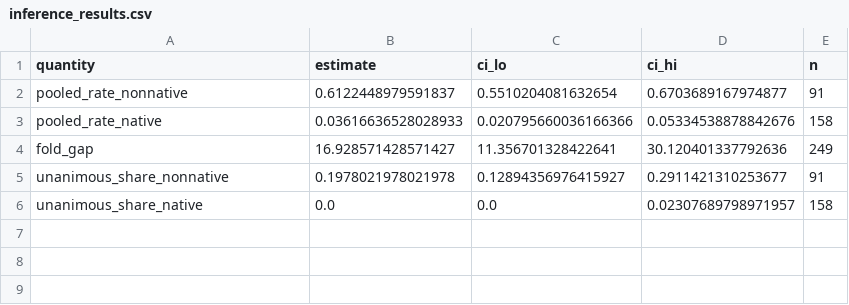
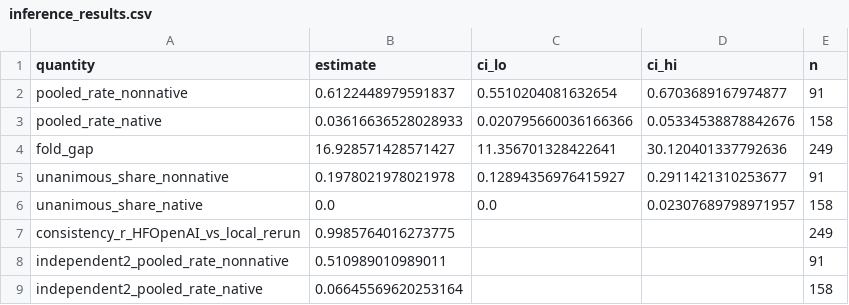
Before and after one commit to zl1212-ship-it/education-policy-care-audit, a CSV file: j6_detection/data/inference_results.csv, drawn as a sheet; the diff names each change by its address in the sheet, - before the commit and + after, or states it on an @@ line.

Commit message:
J6: extension reframed as consistency check + independent pair
roberta-base local re-run reproduces the panel's HFOpenAI scores
(r=0.9986); independent classifiers pooled 51% vs 7% (7.7-fold);
numbers added to inference_results.csv; README synced

```diff
--- a/j6_detection/data/inference_results.csv
+++ b/j6_detection/data/inference_results.csv
+row 7: consistency_r_HFOpenAI_vs_local_rerun | 0.9985764016273775 |  |  | 249
+row 8: independent2_pooled_rate_nonnative | 0.510989010989011 |  |  | 91
+row 9: independent2_pooled_rate_native | 0.06645569620253164 |  |  | 158
```
Also changed, not shown: 2 other files.
